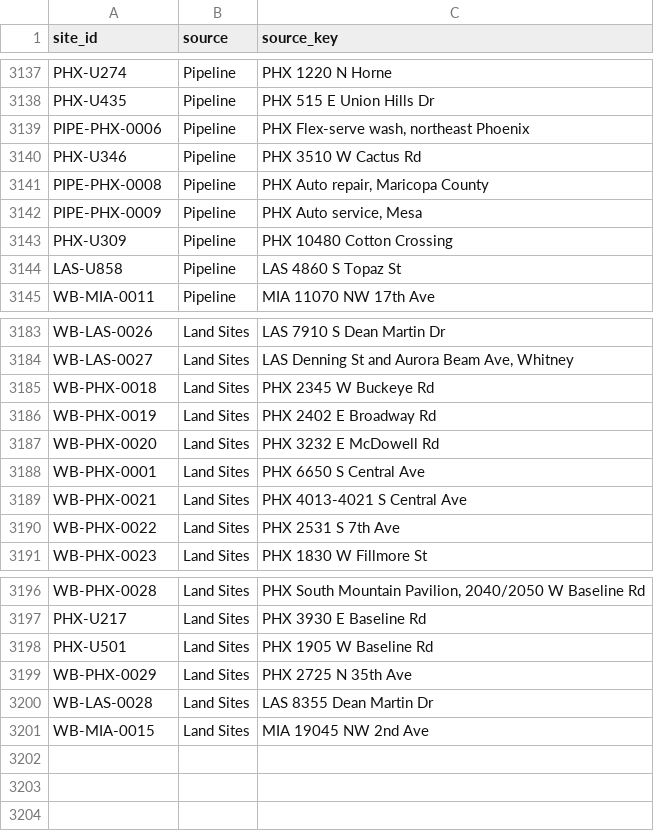
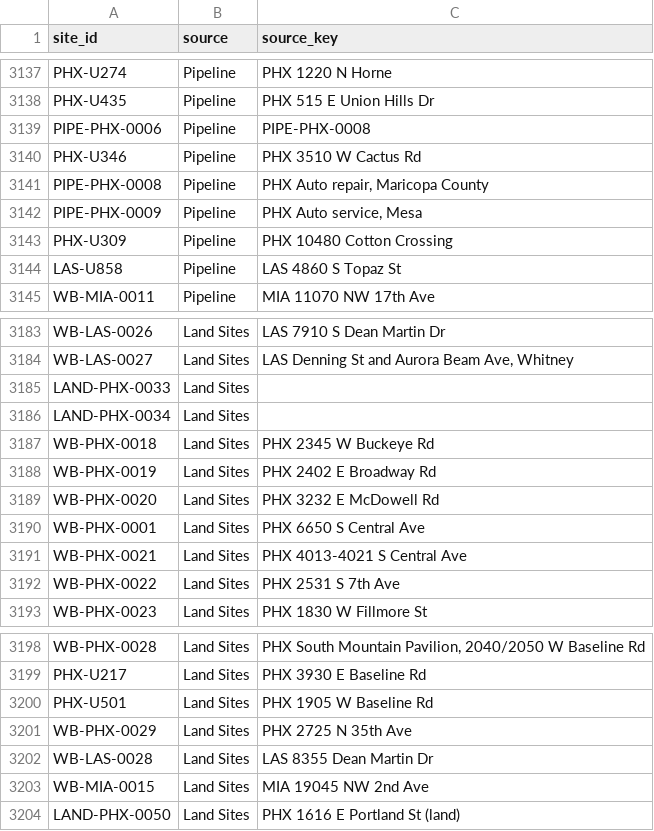
Before and after one commit to jaideepdhanoa/distributed-sites-map, a CSV file: data/generated/crosswalk.csv, drawn as a sheet; only a part is shown, gaps mark what is left out.

```diff
--- a/data/generated/crosswalk.csv
+++ b/data/generated/crosswalk.csv
@@ -3138,3 +3138,3 @@ PHX-U274,Pipeline,PHX 1220 N Horne
 PHX-U435,Pipeline,PHX 515 E Union Hills Dr
-PIPE-PHX-0006,Pipeline,"PHX Flex-serve wash, northeast Phoenix"
+PIPE-PHX-0006,Pipeline,PIPE-PHX-0008
 PHX-U346,Pipeline,PHX 3510 W Cactus Rd
@@ -3184,2 +3184,4 @@ WB-LAS-0026,Land Sites,LAS 7910 S Dean Martin Dr
 WB-LAS-0027,Land Sites,"LAS Denning St and Aurora Beam Ave, Whitney"
+LAND-PHX-0033,Land Sites,
+LAND-PHX-0034,Land Sites,
 WB-PHX-0018,Land Sites,PHX 2345 W Buckeye Rd
@@ -3201 +3203,2 @@ WB-LAS-0028,Land Sites,LAS 8355 Dean Martin Dr
 WB-MIA-0015,Land Sites,MIA 19045 NW 2nd Ave
+LAND-PHX-0050,Land Sites,PHX 1616 E Portland St (land)
```
Also changed, not shown: data/drift_report.csv, 12 other files.
